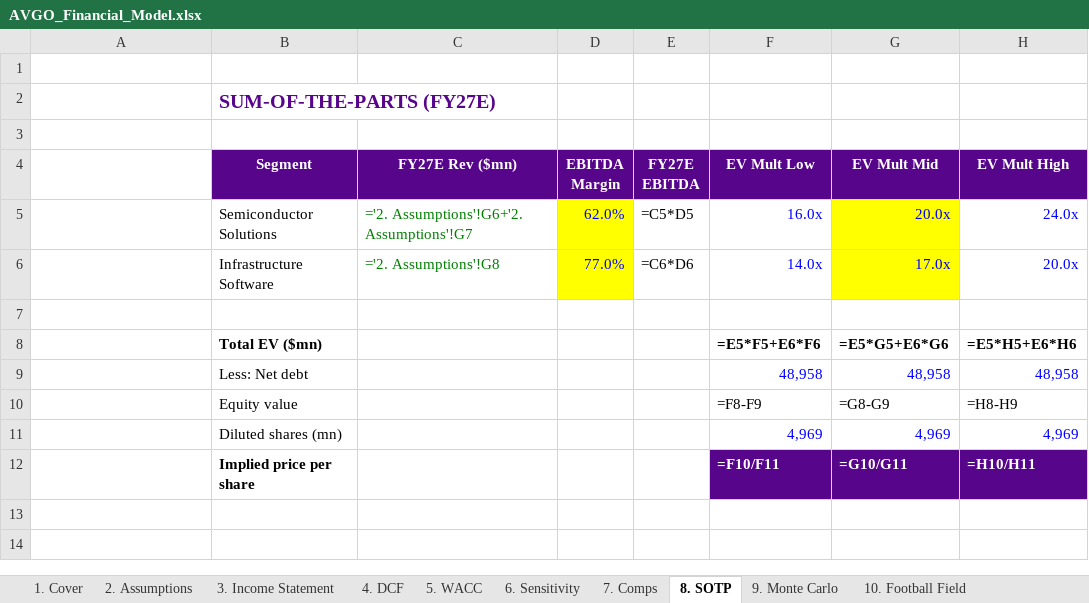
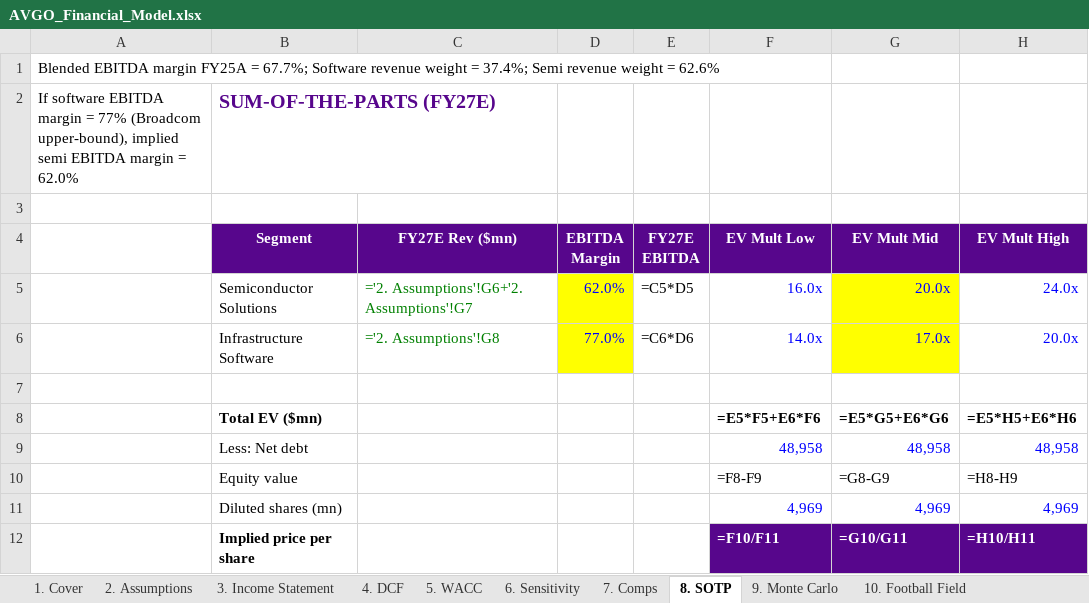
Before and after one commit to tanishhky/AVGO-Analysis-FRE-GY-6273, an Excel workbook: output/AVGO_Financial_Model.xlsx, sheet 8. SOTP, drawn as a sheet; values as stored, in another font and other column widths than the file's, no borders; formulas without a stored value are shown as written; the diff names each change by its address in the sheet, - before the commit and + after, or states it on an @@ line.

```diff
--- a/output/AVGO_Financial_Model.xlsx (sheet 8. SOTP)
+++ b/output/AVGO_Financial_Model.xlsx (sheet 8. SOTP)
-A1: (empty)
+A1: Blended EBITDA margin FY25A = 67.7%; Software revenue weight = 37.4%; Semi revenue weight = 62.6%
-A2: (empty)
+A2: If software EBITDA margin = 77% (Broadcom upper-bound), implied semi EBITDA margin = 62.0%
```
Also changed, not shown: sheet 7. Comps, sheet 10. Football Field, sheet 5. WACC, sheet 1. Cover, 6 other files.
